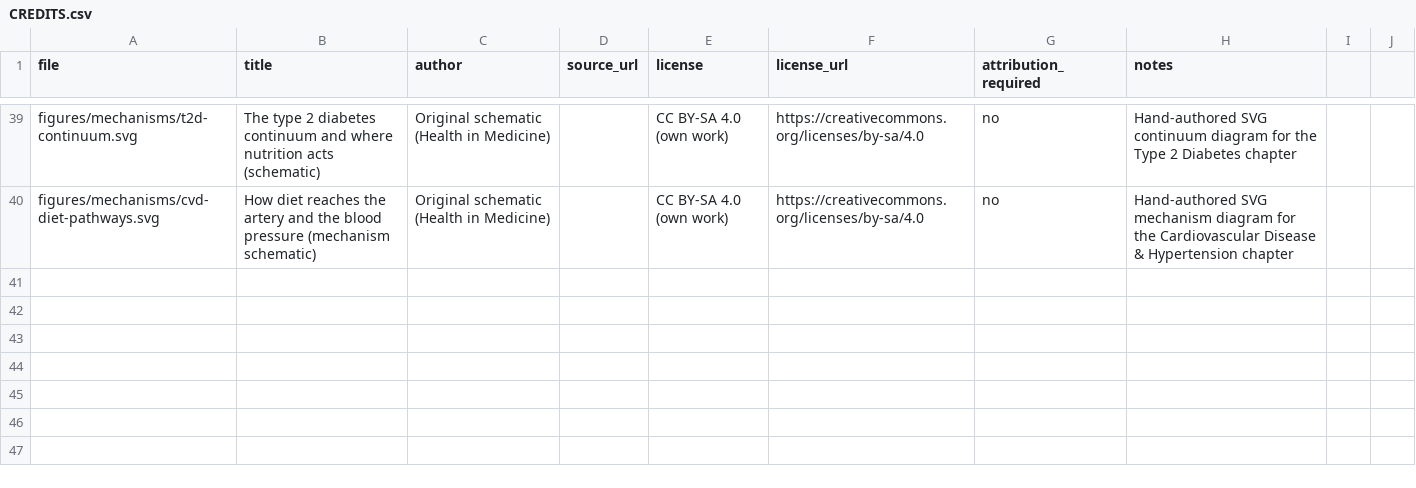
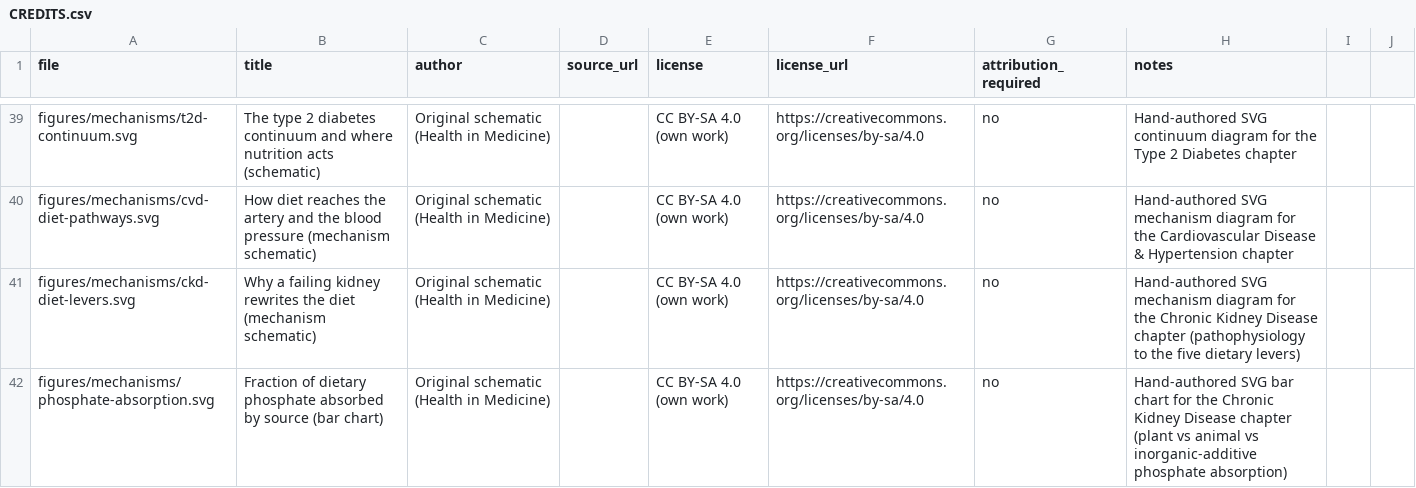
Before and after one commit to nusmedicine/nutrition, a CSV file: book/figures/CREDITS.csv, drawn as a sheet; only a part is shown, gaps mark what is left out.

```diff
--- a/book/figures/CREDITS.csv
+++ b/book/figures/CREDITS.csv
@@ -40 +40,3 @@ figures/mechanisms/t2d-continuum.svg,The type 2 diabetes continuum and where nut
 figures/mechanisms/cvd-diet-pathways.svg,How diet reaches the artery and the blood pressure (mechanism schematic),Original schematic (Health in Medicine),,CC BY-SA 4.0 (own work),https://creativecommons.org/licenses/by-sa/4.0,no,Hand-authored SVG mechanism diagram for the Cardiovascular Disease & Hypertension chapter
+figures/mechanisms/ckd-diet-levers.svg,Why a failing kidney rewrites the diet (mechanism schematic),Original schematic (Health in Medicine),,CC BY-SA 4.0 (own work),https://creativecommons.org/licenses/by-sa/4.0,no,Hand-authored SVG mechanism diagram for the Chronic Kidney Disease chapter (pathophysiology to the five dietary levers)
+figures/mechanisms/phosphate-absorption.svg,Fraction of dietary phosphate absorbed by source (bar chart),Original schematic (Health in Medicine),,CC BY-SA 4.0 (own work),https://creativecommons.org/licenses/by-sa/4.0,no,Hand-authored SVG bar chart for the Chronic Kidney Disease chapter (plant vs animal vs inorganic-additive phosphate absorption)
```
Also changed, not shown: 9 other files.
